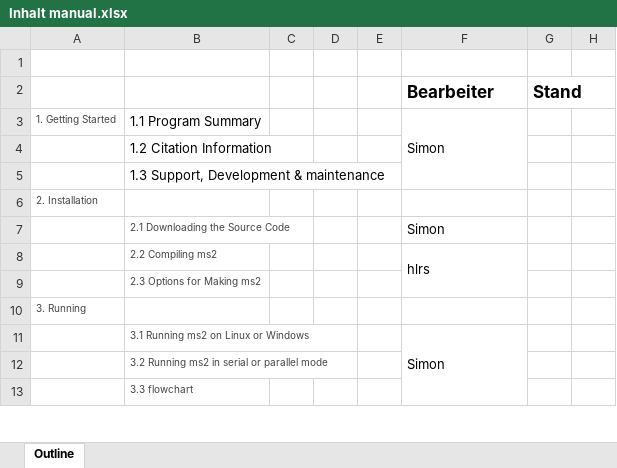
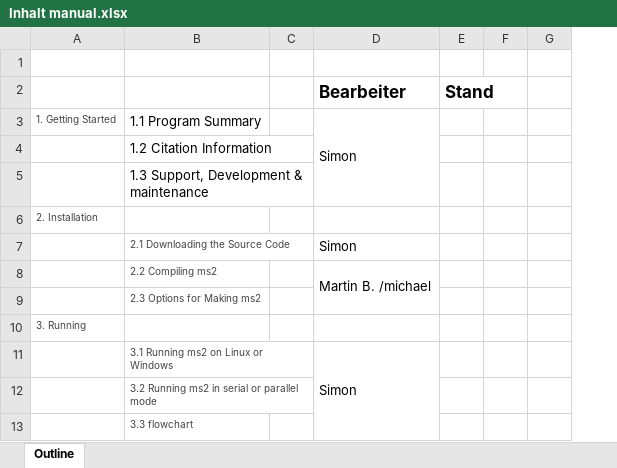
Before and after one commit to moltherm-computation/ms2, an Excel workbook: documentation/Inhalt manual.xlsx, sheet Outline, drawn as a sheet; only a part is shown; values as stored, in another font and other column widths than the file's, no borders; removed rows and columns are numbered as before the commit, all else as after; the diff covers the shown part only; the diff names each change by its address in the sheet, - before the commit and + after, or states it on an @@ line.

```diff
--- a/documentation/Inhalt manual.xlsx (sheet Outline)
+++ b/documentation/Inhalt manual.xlsx (sheet Outline)
-column D, empty
-column E, empty
-column H, empty
+column F, empty
+column G, empty
-D8 (Bearbeiter): hlrs
+D8 (Bearbeiter): Martin B. /michael
```
Also changed, not shown: 9 added rows, 10 removed rows, 7 edited cells, cell formats and merged cells elsewhere in this sheet.
